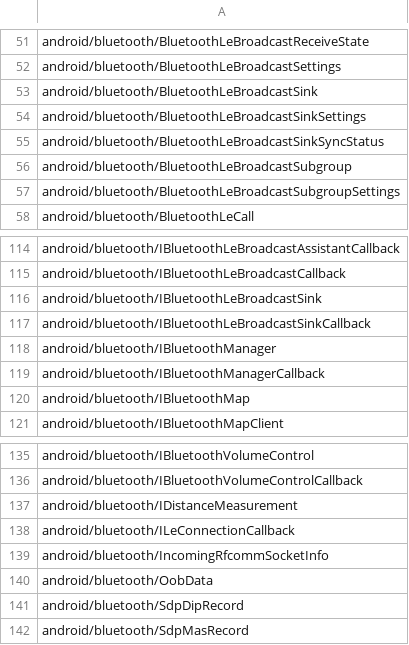
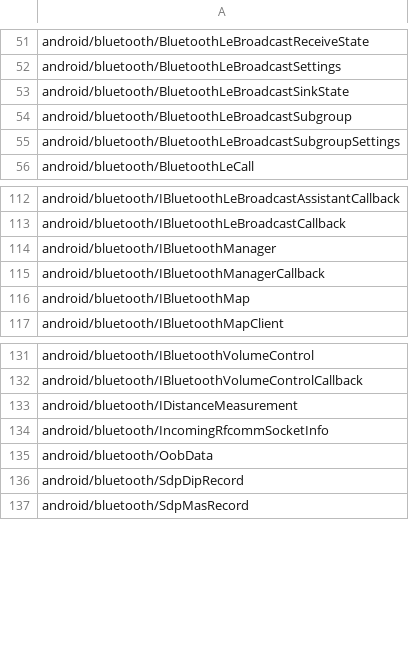
Before and after one commit to CodeLinaro-mirror/la_platform_prebuilts_module_sdk_Bluetooth, a CSV file: current/hiddenapi/signature-patterns.csv, drawn as a sheet; only a part is shown, gaps mark what is left out.

Commit message:
Update Bluetooth SDK to train 15897760
Compatible module: BluetoothPrebuilt
Package: com.google.android.go.bt
Version: 370549400
Package: com.google.android.bt
Version: 370549400

Bug: 537759654
Change-Id: I8f93e8d280d1534846f49f7a417fd20f06e0b2dc

```diff
--- a/current/hiddenapi/signature-patterns.csv
+++ b/current/hiddenapi/signature-patterns.csv
@@ -52,5 +52,3 @@ android/bluetooth/BluetoothLeBroadcastReceiveState
 android/bluetooth/BluetoothLeBroadcastSettings
-android/bluetooth/BluetoothLeBroadcastSink
-android/bluetooth/BluetoothLeBroadcastSinkSettings
-android/bluetooth/BluetoothLeBroadcastSinkSyncStatus
+android/bluetooth/BluetoothLeBroadcastSinkState
 android/bluetooth/BluetoothLeBroadcastSubgroup
@@ -115,4 +113,2 @@ android/bluetooth/IBluetoothLeBroadcastAssistantCallback
 android/bluetooth/IBluetoothLeBroadcastCallback
-android/bluetooth/IBluetoothLeBroadcastSink
-android/bluetooth/IBluetoothLeBroadcastSinkCallback
 android/bluetooth/IBluetoothManager
@@ -137,3 +133,2 @@ android/bluetooth/IBluetoothVolumeControlCallback
 android/bluetooth/IDistanceMeasurement
-android/bluetooth/ILeConnectionCallback
 android/bluetooth/IncomingRfcommSocketInfo
```
Also changed, not shown: 14 other files.
